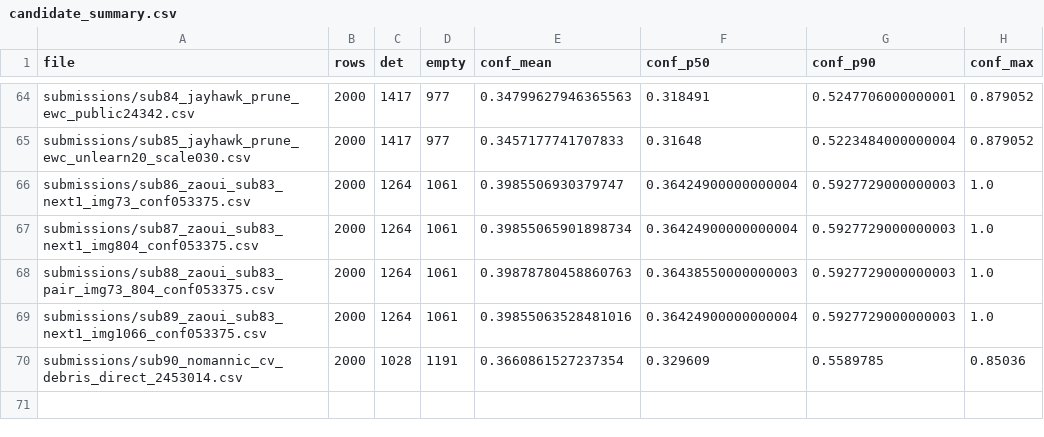
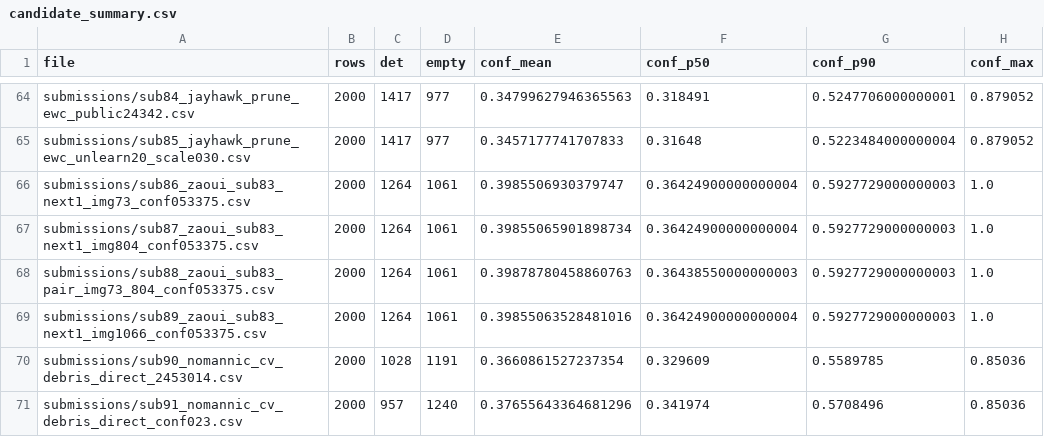
Before and after one commit to Beiciccc/neural-debris-removal-experiments, a CSV file: records/candidate_summary.csv, drawn as a sheet; only a part is shown, gaps mark what is left out; the diff names each change by its address in the sheet, - before the commit and + after, or states it on an @@ line.

Commit message:
Update experiment records

```diff
--- a/records/candidate_summary.csv
+++ b/records/candidate_summary.csv
+row 71: submissions/sub91_nomannic_cv_debris_direct_conf023.csv | 2000 | 957 | 1240 | 0.37655643364681296 | 0.341974 | 0.5708496 | 0.85036
```
Also changed, not shown: records/submission_history.csv, 3 other files.
